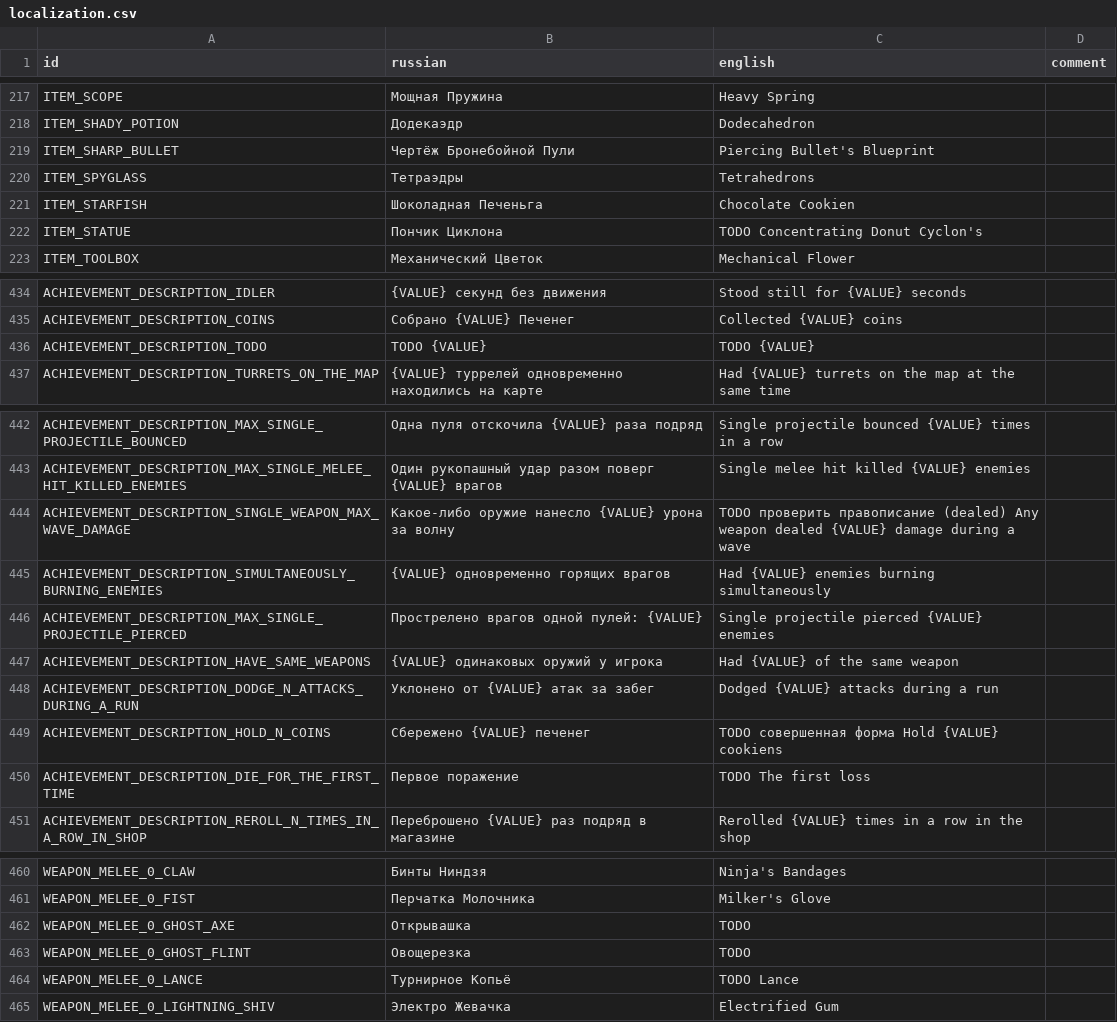
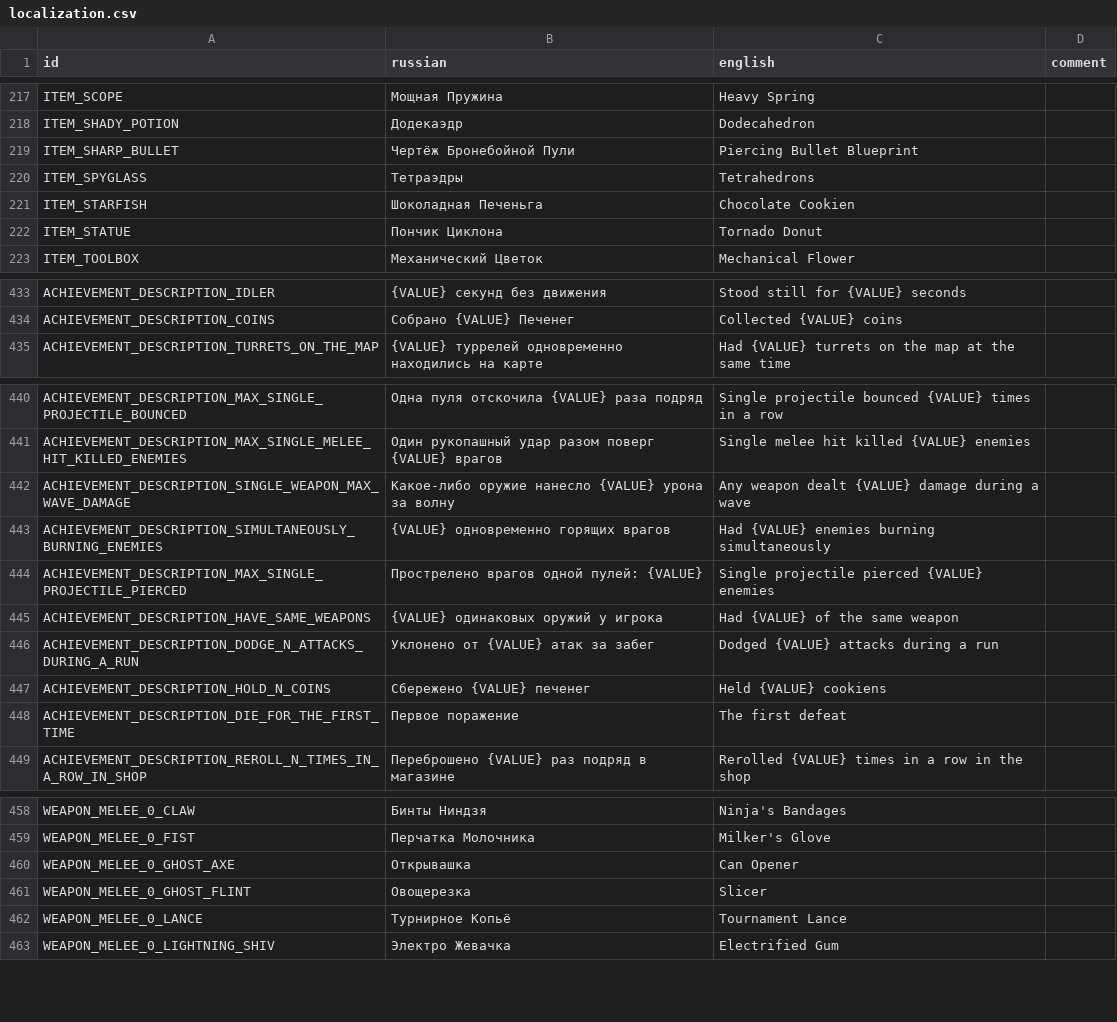
Before and after one commit to hulvdan/cookier, a CSV file: assets/localization.csv, drawn as a sheet; only a part is shown, gaps mark what is left out; the diff covers the shown part only.

```diff
--- a/assets/localization.csv
+++ b/assets/localization.csv
@@ -218,6 +218,6 @@ ITEM_SCOPE;Мощная Пружина;Heavy Spring;
 ITEM_SHADY_POTION;Додекаэдр;Dodecahedron;
-ITEM_SHARP_BULLET;Чертёж Бронебойной Пули;Piercing Bullet's Blueprint;
+ITEM_SHARP_BULLET;Чертёж Бронебойной Пули;Piercing Bullet Blueprint;
 ITEM_SPYGLASS;Тетраэдры;Tetrahedrons;
 ITEM_STARFISH;Шоколадная Печеньга;Chocolate Cookien;
-ITEM_STATUE;Пончик Циклона;TODO Concentrating Donut Cyclon's;
+ITEM_STATUE;Пончик Циклона;Tornado Donut;
 ITEM_TOOLBOX;Механический Цветок;Mechanical Flower;
@@ -435,3 +434,2 @@ ACHIEVEMENT_DESCRIPTION_IDLER;{VALUE} секунд без движения;Stood
 ACHIEVEMENT_DESCRIPTION_COINS;Собрано {VALUE} Печенег;Collected {VALUE} coins;
-ACHIEVEMENT_DESCRIPTION_TODO;TODO {VALUE};TODO {VALUE};
 ACHIEVEMENT_DESCRIPTION_TURRETS_ON_THE_MAP;{VALUE} туррелей одновременно находились на карте;Had {VALUE} turrets on the map at the same time;
@@ -443,3 +441,3 @@ ACHIEVEMENT_DESCRIPTION_MAX_SINGLE_PROJECTILE_BOUNCED;Одна пуля отск
 ACHIEVEMENT_DESCRIPTION_MAX_SINGLE_MELEE_HIT_KILLED_ENEMIES;Один рукопашный удар разом поверг {VALUE} врагов;Single melee hit killed {VALUE} enemies;
-ACHIEVEMENT_DESCRIPTION_SINGLE_WEAPON_MAX_WAVE_DAMAGE;Какое-либо оружие нанесло {VALUE} урона за волну;TODO проверить правописание (dealed) Any weapon dealed {VALUE} damage during a wave;
+ACHIEVEMENT_DESCRIPTION_SINGLE_WEAPON_MAX_WAVE_DAMAGE;Какое-либо оружие нанесло {VALUE} урона за волну;Any weapon dealt {VALUE} damage during a wave;
 ACHIEVEMENT_DESCRIPTION_SIMULTANEOUSLY_BURNING_ENEMIES;{VALUE} одновременно горящих врагов;Had {VALUE} enemies burning simultaneously;
@@ -448,4 +446,4 @@ ACHIEVEMENT_DESCRIPTION_HAVE_SAME_WEAPONS;{VALUE} одинаковых оруж
 ACHIEVEMENT_DESCRIPTION_DODGE_N_ATTACKS_DURING_A_RUN;Уклонено от {VALUE} атак за забег;Dodged {VALUE} attacks during a run;
-ACHIEVEMENT_DESCRIPTION_HOLD_N_COINS;Сбережено {VALUE} печенег;TODO совершенная форма Hold {VALUE} cookiens;
-ACHIEVEMENT_DESCRIPTION_DIE_FOR_THE_FIRST_TIME;Первое поражение;TODO The first loss;
+ACHIEVEMENT_DESCRIPTION_HOLD_N_COINS;Сбережено {VALUE} печенег;Held {VALUE} cookiens;
+ACHIEVEMENT_DESCRIPTION_DIE_FOR_THE_FIRST_TIME;Первое поражение;The first defeat;
 ACHIEVEMENT_DESCRIPTION_REROLL_N_TIMES_IN_A_ROW_IN_SHOP;Переброшено {VALUE} раз подряд в магазине;Rerolled {VALUE} times in a row in the shop;
@@ -461,5 +459,5 @@ WEAPON_MELEE_0_CLAW;Бинты Ниндзя;Ninja's Bandages;
 WEAPON_MELEE_0_FIST;Перчатка Молочника;Milker's Glove;
-WEAPON_MELEE_0_GHOST_AXE;Открывашка;TODO;
-WEAPON_MELEE_0_GHOST_FLINT;Овощерезка;TODO;
-WEAPON_MELEE_0_LANCE;Турнирное Копьё;TODO Lance;
+WEAPON_MELEE_0_GHOST_AXE;Открывашка;Can Opener;
+WEAPON_MELEE_0_GHOST_FLINT;Овощерезка;Slicer;
+WEAPON_MELEE_0_LANCE;Турнирное Копьё;Tournament Lance;
 WEAPON_MELEE_0_LIGHTNING_SHIV;Электро Жевачка;Electrified Gum;
```
Also changed, not shown: 1 removed row and 48 edited cells elsewhere in this file, 2 other files.
